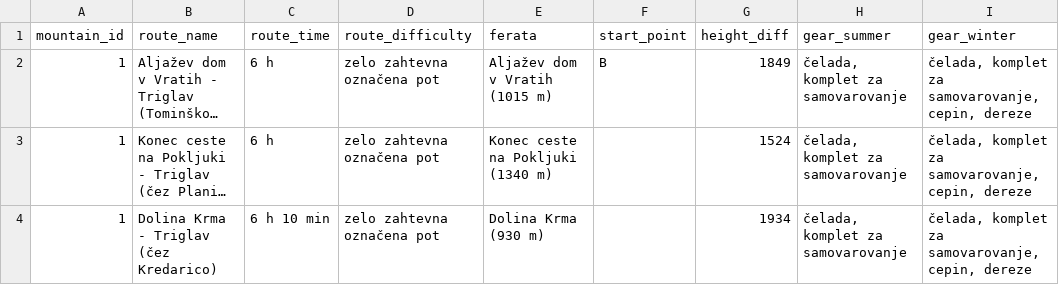
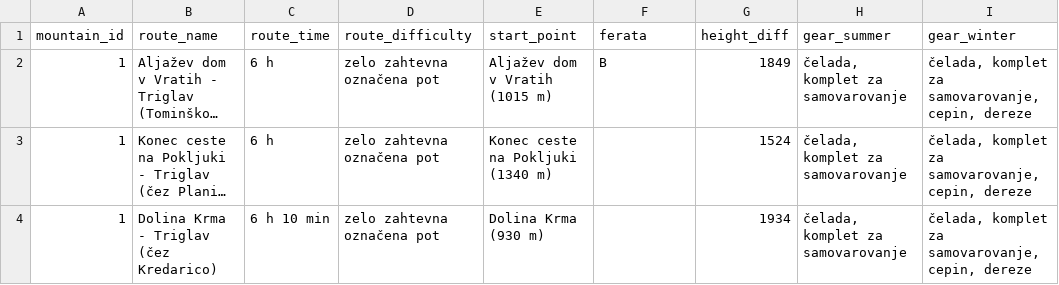
Before and after one commit to EvaStrasek/OPB-HikeBuddy, a CSV file: Data/poti2.csv, drawn as a sheet; only a part is shown; long unchanged cells end in …; the diff names each change by its address in the sheet, - before the commit and + after, or states it on an @@ line.

```diff
--- a/Data/poti2.csv
+++ b/Data/poti2.csv
-E1: ferata
+E1: start_point
-F1: start_point
+F1: ferata
```
Also changed, not shown: 1 other file.
